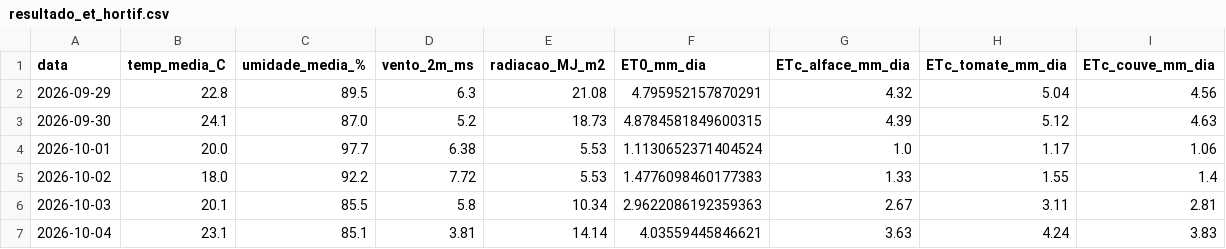
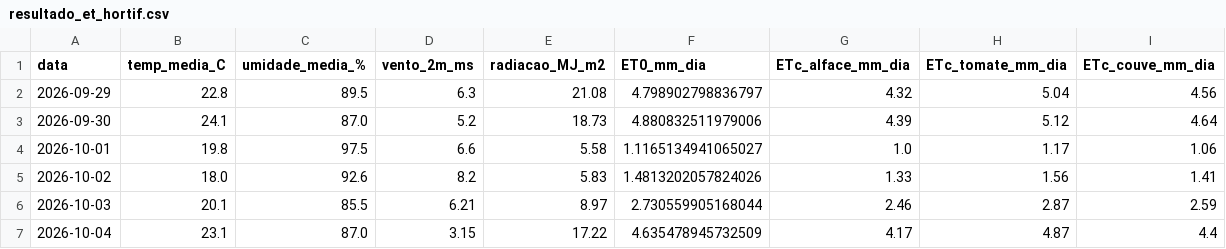
Before and after one commit to estevanmensan/IF_API, a CSV file: resultado_et_hortif.csv, drawn as a sheet; only a part is shown; the diff covers the shown part only.

```diff
--- a/resultado_et_hortif.csv
+++ b/resultado_et_hortif.csv
@@ -1,7 +1,7 @@
 data,temp_media_C,umidade_media_%,vento_2m_ms,radiacao_MJ_m2,ET0_mm_dia,ETc_alface_mm_dia,ETc_tomate_mm_dia,ETc_couve_mm_dia
-2026-09-29,22.8,89.5,6.3,21.08,4.795952157870291,4.32,5.04,4.56
-2026-09-30,24.1,87.0,5.2,18.73,4.8784581849600315,4.39,5.12,4.63
-2026-10-01,20.0,97.7,6.38,5.53,1.1130652371404524,1.0,1.17,1.06
-2026-10-02,18.0,92.2,7.72,5.53,1.4776098460177383,1.33,1.55,1.4
-2026-10-03,20.1,85.5,5.8,10.34,2.9622086192359363,2.67,3.11,2.81
-2026-10-04,23.1,85.1,3.81,14.14,4.03559445846621,3.63,4.24,3.83
+2026-09-29,22.8,89.5,6.3,21.08,4.798902798836797,4.32,5.04,4.56
+2026-09-30,24.1,87.0,5.2,18.73,4.880832511979006,4.39,5.12,4.64
+2026-10-01,19.8,97.5,6.6,5.58,1.1165134941065027,1.0,1.17,1.06
+2026-10-02,18.0,92.6,8.2,5.83,1.4813202057824026,1.33,1.56,1.41
+2026-10-03,20.1,85.5,6.21,8.97,2.730559905168044,2.46,2.87,2.59
+2026-10-04,23.1,87.0,3.15,17.22,4.635478945732509,4.17,4.87,4.4
```
Also changed, not shown: 23 edited cells elsewhere in this file, 4 other files.
